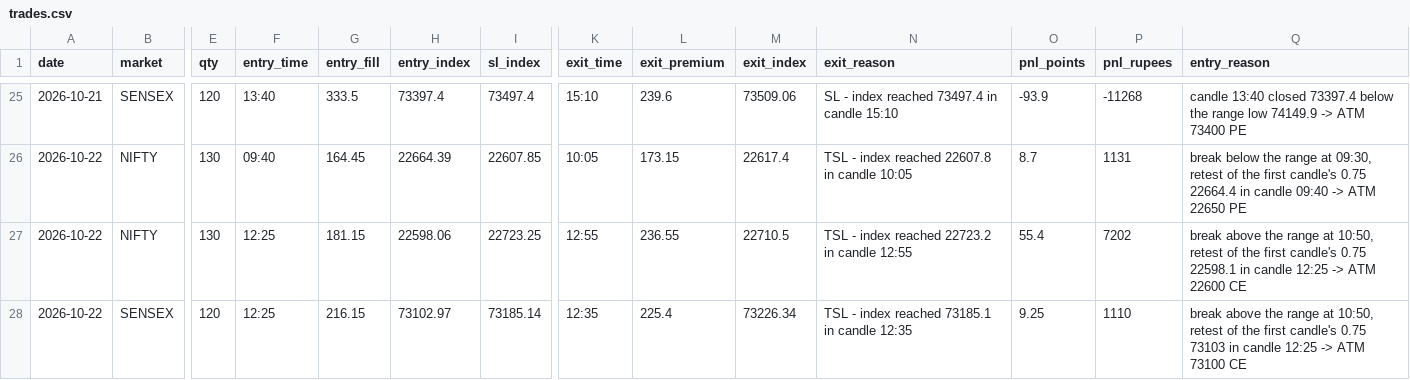
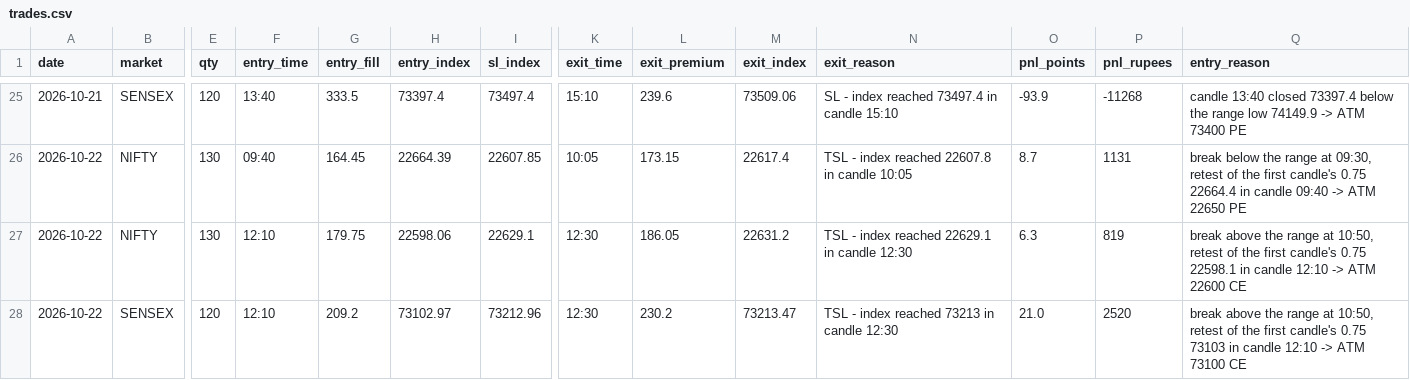
Before and after one commit to Jdingara/share_market_bava, a CSV file: history/orb/trades.csv, drawn as a sheet; only a part is shown, gaps mark what is left out; the diff names each change by its address in the sheet, - before the commit and + after, or states it on an @@ line.

Commit message:
2026-10-22 orb history (paper, no midday gap)

```diff
--- a/history/orb/trades.csv
+++ b/history/orb/trades.csv
-F27:F28 (entry_time): 12:25
+F27:F28 (entry_time): 12:10
-G27 (entry_fill): 181.15
+G27 (entry_fill): 179.75
-I27 (sl_index): 22723.25
+I27 (sl_index): 22629.1
-K27 (exit_time): 12:55
+K27 (exit_time): 12:30
-L27 (exit_premium): 236.55
+L27 (exit_premium): 186.05
-M27 (exit_index): 22710.5
+M27 (exit_index): 22631.2
-N27 (exit_reason): TSL - index reached 22723.2 in candle 12:55
+N27 (exit_reason): TSL - index reached 22629.1 in candle 12:30
-O27 (pnl_points): 55.4
+O27 (pnl_points): 6.3
-P27 (pnl_rupees): 7202
+P27 (pnl_rupees): 819
-Q27 (entry_reason): …in candle 12:25 -> ATM…
+Q27 (entry_reason): …in candle 12:10 -> ATM…
-G28 (entry_fill): 216.15
+G28 (entry_fill): 209.2
-I28 (sl_index): 73185.14
+I28 (sl_index): 73212.96
-K28 (exit_time): 12:35
+K28 (exit_time): 12:30
-L28 (exit_premium): 225.4
+L28 (exit_premium): 230.2
-M28 (exit_index): 73226.34
+M28 (exit_index): 73213.47
-N28 (exit_reason): TSL - index reached 73185.1 in candle 12:35
+N28 (exit_reason): TSL - index reached 73213 in candle 12:30
-O28 (pnl_points): 9.25
+O28 (pnl_points): 21.0
-P28 (pnl_rupees): 1110
+P28 (pnl_rupees): 2520
-Q28 (entry_reason): …in candle 12:25 -> ATM…
+Q28 (entry_reason): …in candle 12:10 -> ATM…
```
Also changed, not shown: history/orb/days.csv, 1 other file.
